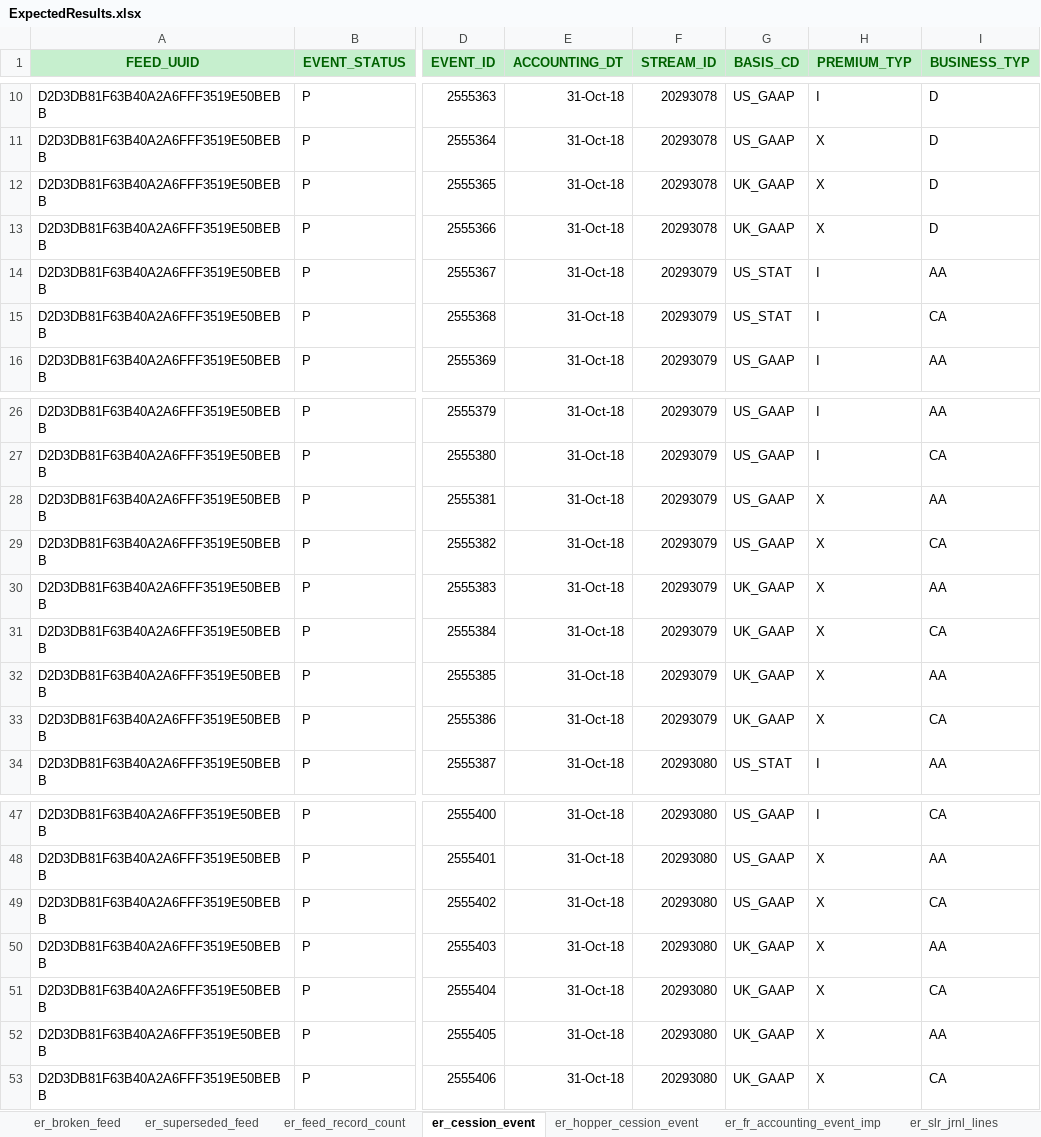
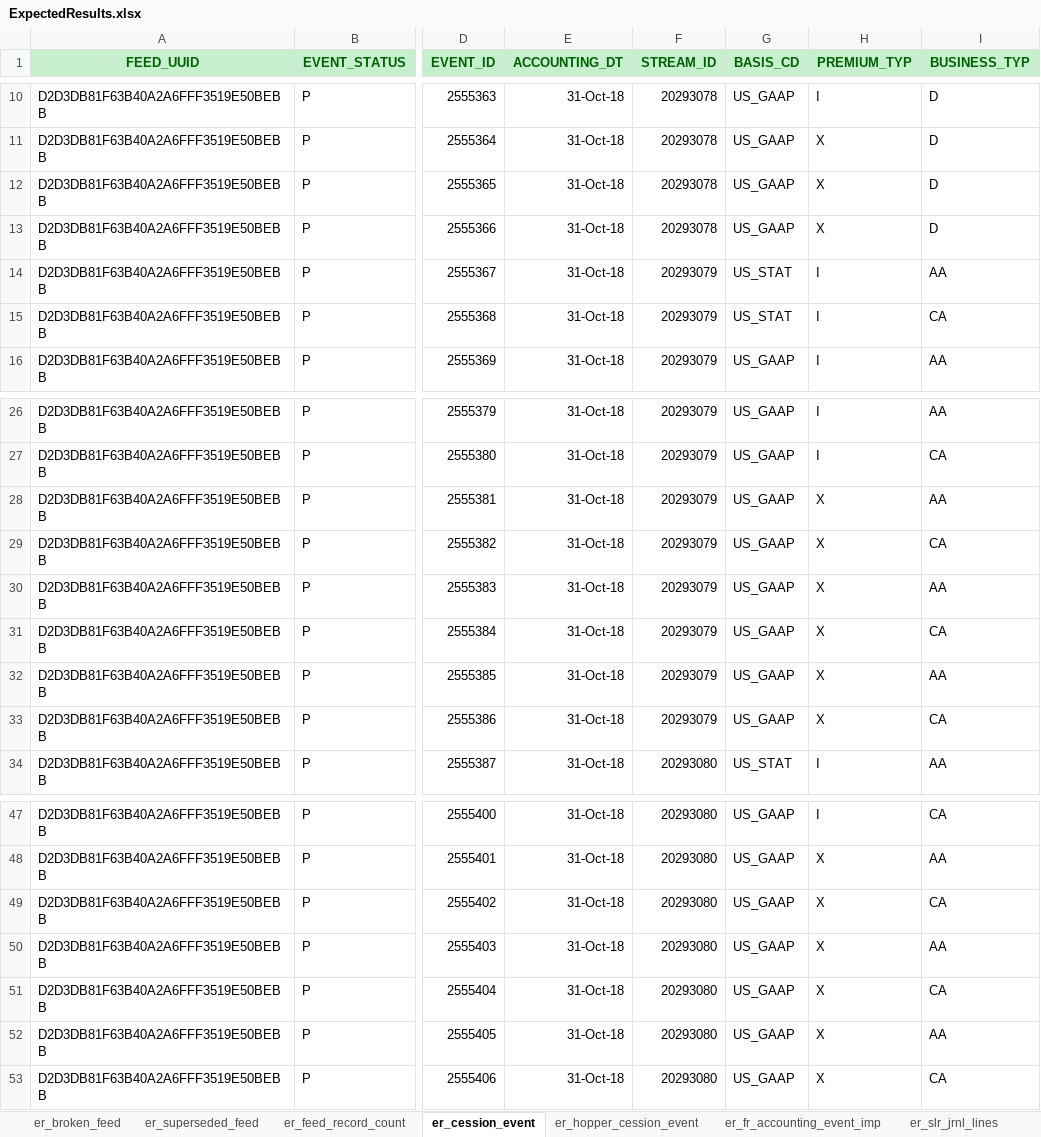
Before and after one commit to berner8273/AAH_ARC, an Excel workbook: testing/testSuite/src/main/resources/TestCessionEventStandardisation/testSingleValidFeed92652/ExpectedResults.xlsx, sheet er_cession_event, drawn as a sheet; only a part is shown, gaps mark what is left out; values as stored, in another font and other column widths than the file's, no borders; the diff names each change by its address in the sheet, - before the commit and + after, or states it on an @@ line.

```diff
--- a/testing/testSuite/src/main/resources/TestCessionEventStandardisation/testSingleValidFeed92652/ExpectedResults.xlsx (sheet er_cession_event)
+++ b/testing/testSuite/src/main/resources/TestCessionEventStandardisation/testSingleValidFeed92652/ExpectedResults.xlsx (sheet er_cession_event)
-G12:G13 (BASIS_CD): UK_GAAP
+G12:G13 (BASIS_CD): US_GAAP
-G30:G33 (BASIS_CD): UK_GAAP
+G30:G33 (BASIS_CD): US_GAAP
-G50:G53 (BASIS_CD): UK_GAAP
+G50:G53 (BASIS_CD): US_GAAP
```
Also changed, not shown: sheet er_fr_accounting_event_imp, sheet er_slr_jrnl_lines, sheet er_slr_eba_daily_balances, sheet er_slr_fak_daily_balances, sheet er_hopper_cession_event, testing/testSuite/src/main/resources/TestCessionEventStandardisation/testDayOnDayProcessingVIEDeconsol/ExpectedResults.xlsx, testing/testSuite/src/main/resources/TestCessionEventStandardisation/testPeriodIdentification/SeedData.xlsx, 8 other files.
